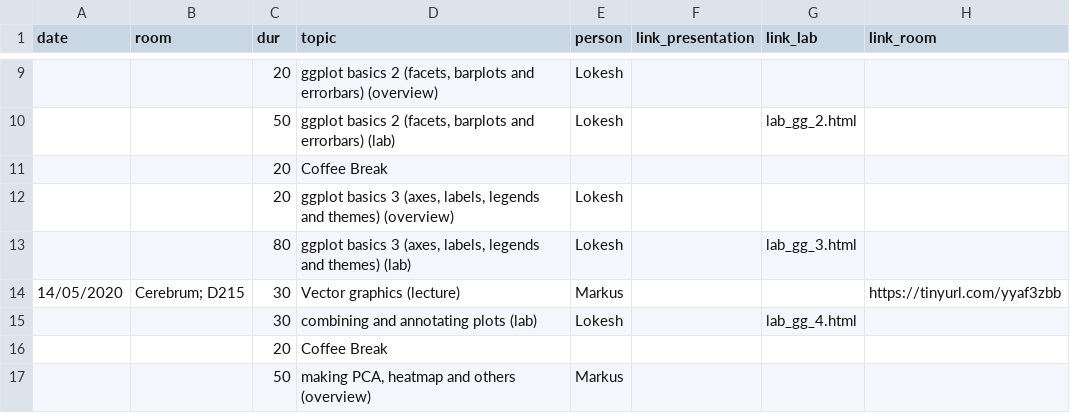
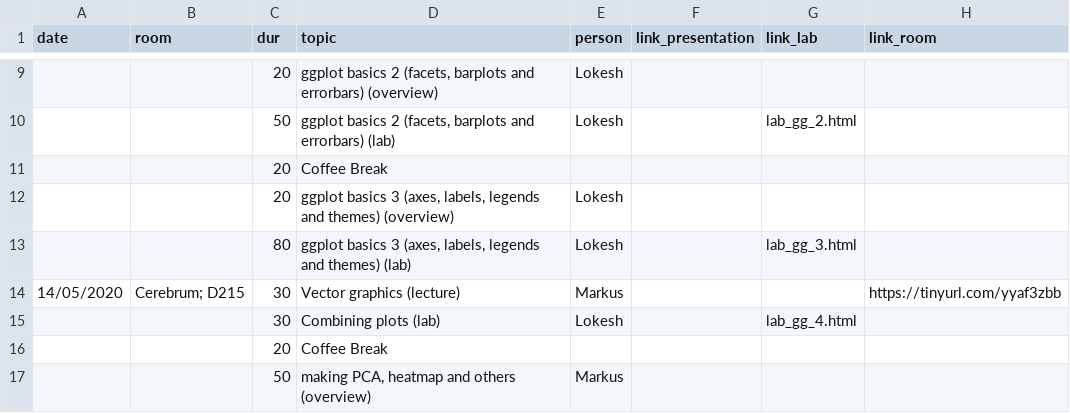
Before and after one commit to lokeshbio/ggplot-course, a CSV file: schedule.csv, drawn as a sheet; only a part is shown, gaps mark what is left out.

```diff
--- a/schedule.csv
+++ b/schedule.csv
@@ -14,3 +14,3 @@ date;room;dur;topic;person;link_presentation;link_lab;link_room
 14/05/2020;"Cerebrum; D215";30;Vector graphics (lecture);Markus;;;https://tinyurl.com/yyaf3zbb
-;;30;combining and annotating plots (lab);Lokesh;;lab_gg_4.html;
+;;30;Combining plots (lab);Lokesh;;lab_gg_4.html;
 ;;20;Coffee Break;;;;
```
Also changed, not shown: 23 other files.
